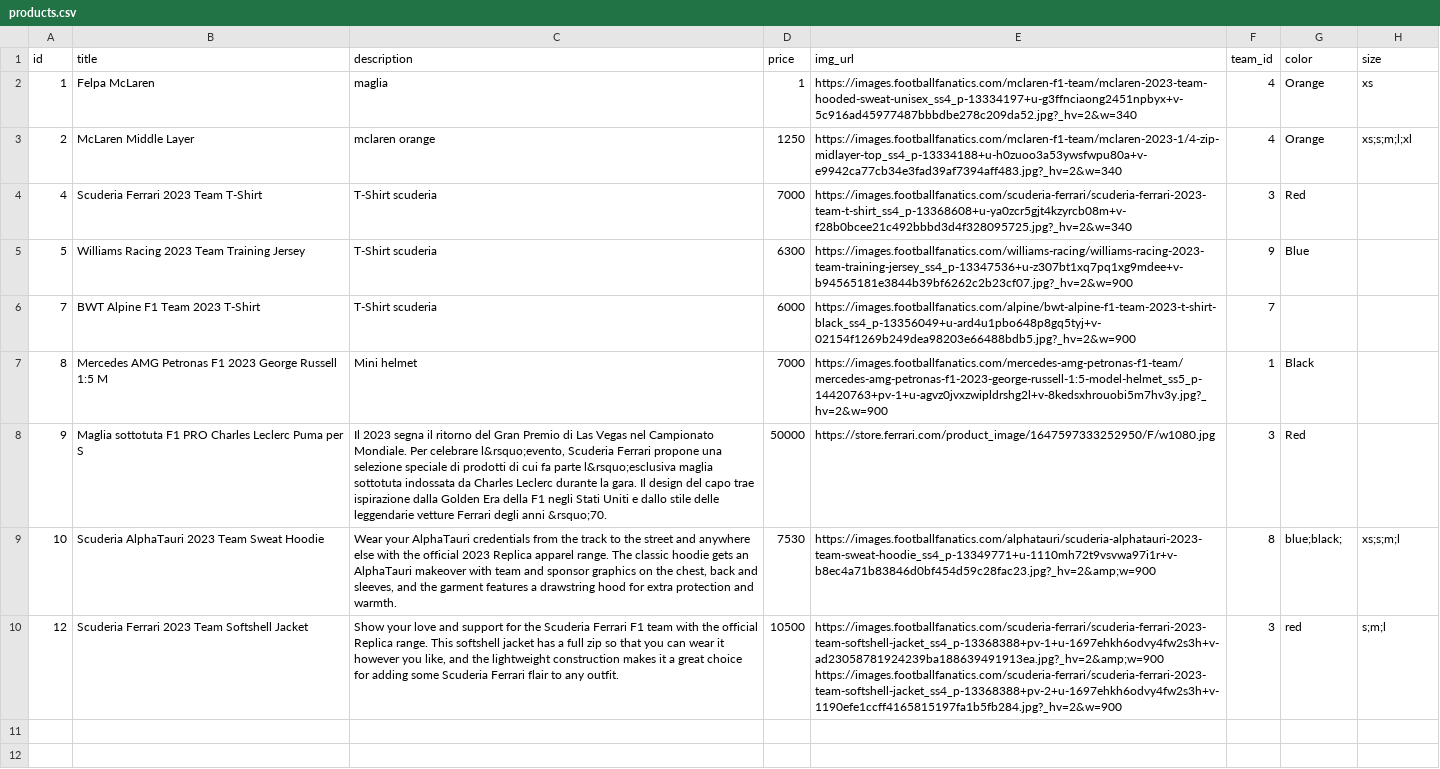
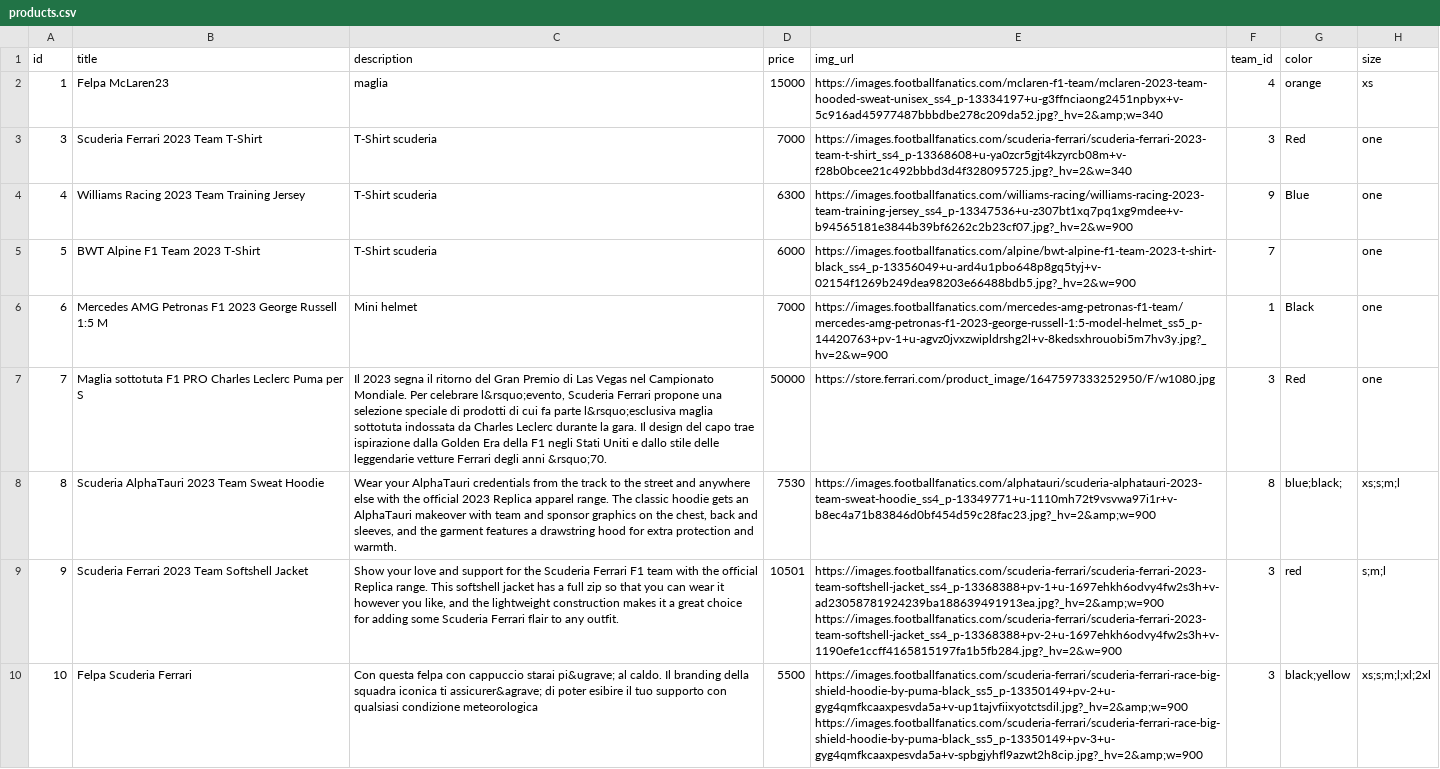
Before and after one commit to f1saw/f1_project, a CSV file: DB/sample_data/products.csv, drawn as a sheet; removed rows and columns are numbered as before the commit, all else as after; the diff names each change by its address in the sheet, - before the commit and + after, or states it on an @@ line.

Commit message:
Add success/error message when adding to cart from store.php and product.php Add size management from store.php.

```diff
--- a/DB/sample_data/products.csv
+++ b/DB/sample_data/products.csv
-B2 (title): Felpa McLaren
+B2 (title): Felpa McLaren23
-D2 (price): 1
+D2 (price): 15000
-E2 (img_url): https://images.footballfanatics.com/mclaren-f1-team/mclaren-2023-team-hooded-sweat-unisex_ss4_p-13334197+u-g3ffnciaong2451npbyx+v-5c916ad45977487bbbdbe278c209da52.jpg?_hv=2&w=340
+E2 (img_url): https://images.footballfanatics.com/mclaren-f1-team/mclaren-2023-team-hooded-sweat-unisex_ss4_p-13334197+u-g3ffnciaong2451npbyx+v-5c916ad45977487bbbdbe278c209da52.jpg?_hv=2&amp;w=340
-G2 (color): Orange
+G2 (color): orange
-row 3: 2 | McLaren Middle Layer | mclaren orange | 1250 | https://images.footballfanatics.com/mclaren-f1-team/mclaren-2023-1/4-zip-midlayer-top_ss4_p-13334188+u-h0zuoo3a53ywsfwpu80a+v-e9942ca77cb34e3fad39af7394aff483.jpg?_hv=2&w=340 | 4 | Orange | xs;s;m;l;xl
-A3 (id): 4
+A3 (id): 3
-H3:H7 (size): (empty)
+H3:H7 (size): one
-A4 (id): 5
+A4 (id): 4
-A5 (id): 7
+A5 (id): 5
-A6 (id): 8
+A6 (id): 6
-A7 (id): 9
+A7 (id): 7
-A8 (id): 10
+A8 (id): 8
-A9 (id): 12
+A9 (id): 9
-D9 (price): 10500
+D9 (price): 10501
+row 10: 10 | Felpa Scuderia Ferrari | Con questa felpa con cappuccio starai pi&ugrave; al caldo. Il branding della squadra iconica ti assicurer&agrave; di poter esibire il tuo supporto con qualsiasi condizione meteorologica | 5500 | https://images.footballfanatics.com/scuderia-ferrari/scuderia-ferrari-race-big-shield-hoodie-by-puma-black_ss5_p-13350149+pv-2+u-gyg4qmfkcaaxpesvda5a+v-up1tajvfiixyotctsdil.jpg?_hv=2&amp;w=900 https://images.footballfanatics.com/scuderia-ferrari/scuderia-ferrari-race-big-shield-hoodie-by-puma-black_ss5_p-13350149+pv-3+u-gyg4qmfkcaaxpesvda5a+v-spbgjyhfl9azwt2h8cip.jpg?_hv=2&amp;w=900 | 3 | black;yellow | xs;s;m;l;xl;2xl
```
Also changed, not shown: 6 other files.
